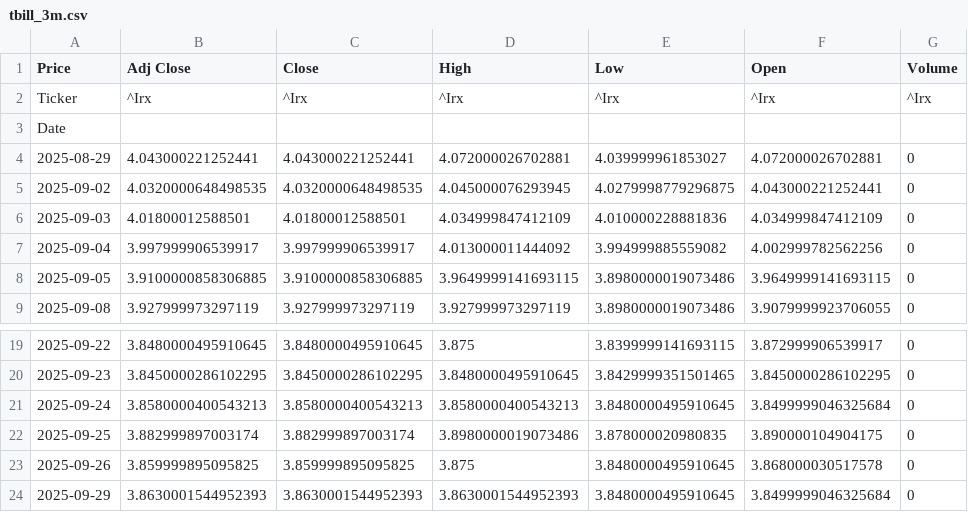
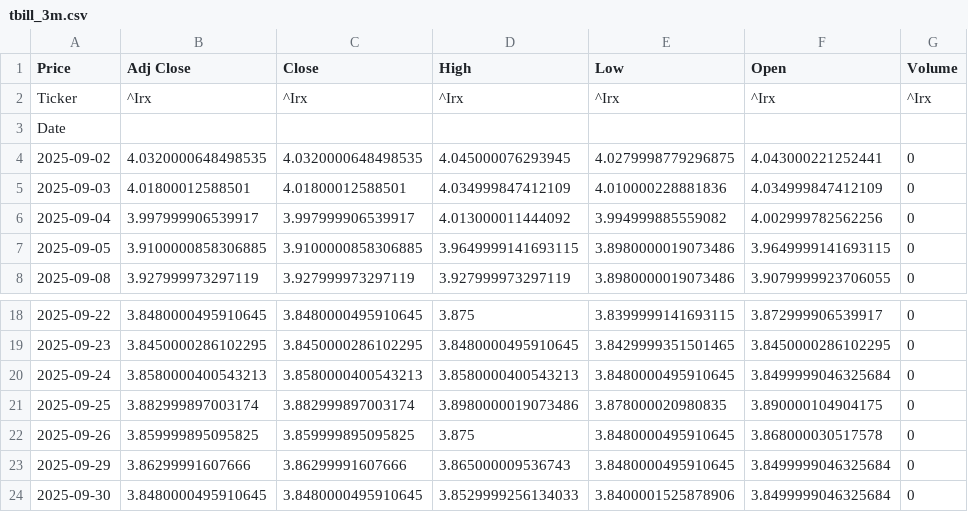
Before and after one commit to adheeshphadnis/my-trader, a CSV file: data/raw/tbill_3m.csv, drawn as a sheet; only a part is shown, gaps mark what is left out.

```diff
--- a/data/raw/tbill_3m.csv
+++ b/data/raw/tbill_3m.csv
@@ -3,3 +3,2 @@ Ticker,^Irx,^Irx,^Irx,^Irx,^Irx,^Irx
 Date,,,,,,
-2025-08-29,4.043000221252441,4.043000221252441,4.072000026702881,4.039999961853027,4.072000026702881,0
 2025-09-02,4.0320000648498535,4.0320000648498535,4.045000076293945,4.0279998779296875,4.043000221252441,0
@@ -23,2 +22,3 @@ Date,,,,,,
 2025-09-26,3.859999895095825,3.859999895095825,3.875,3.8480000495910645,3.868000030517578,0
-2025-09-29,3.8630001544952393,3.8630001544952393,3.8630001544952393,3.8480000495910645,3.8499999046325684,0
+2025-09-29,3.86299991607666,3.86299991607666,3.865000009536743,3.8480000495910645,3.8499999046325684,0
+2025-09-30,3.8480000495910645,3.8480000495910645,3.8529999256134033,3.8400001525878906,3.8499999046325684,0
```
Also changed, not shown: data/raw/spy.csv, 9 other files.
